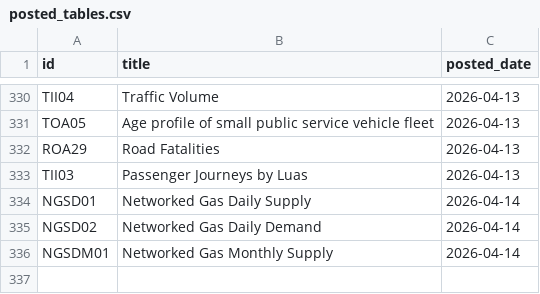
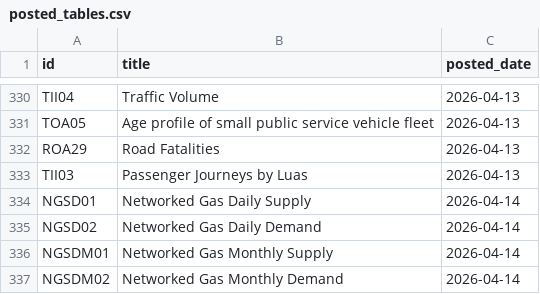
Before and after one commit to damien-dupre/csoie_bot, a CSV file: data/posted_tables.csv, drawn as a sheet; only a part is shown, gaps mark what is left out.

```diff
--- a/data/posted_tables.csv
+++ b/data/posted_tables.csv
@@ -336 +336,2 @@ NGSD02,Networked Gas Daily Demand,2026-04-14
 NGSDM01,Networked Gas Monthly Supply,2026-04-14
+NGSDM02,Networked Gas Monthly Demand,2026-04-14
```
